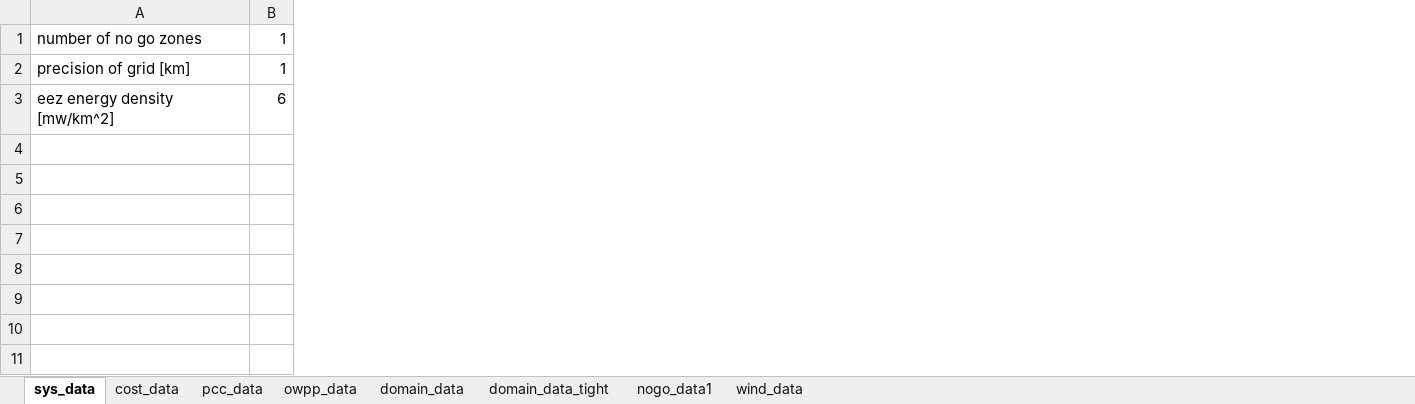
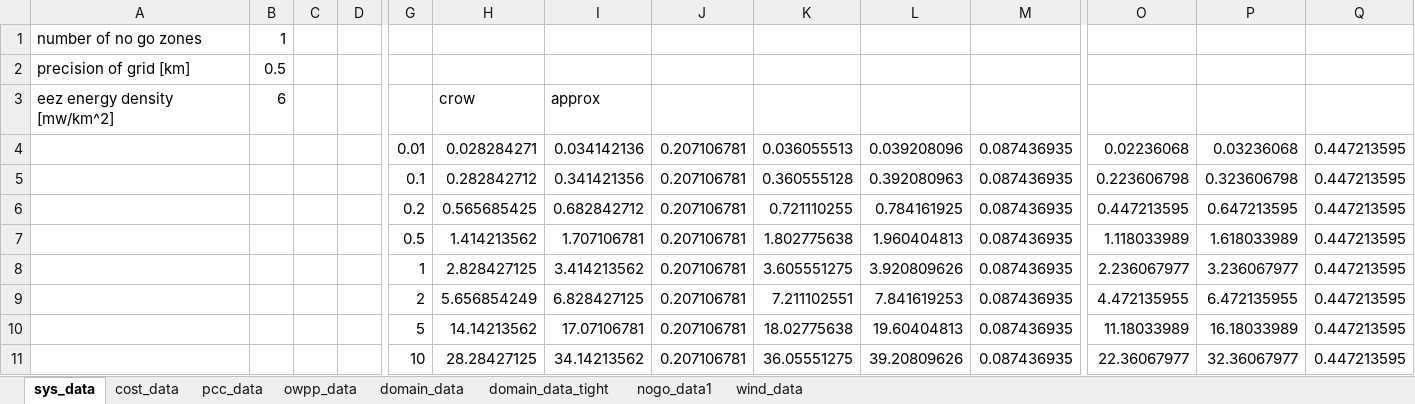
Before and after one commit to sdwhardy/OTZP1.1, an Excel workbook: layout/data.xlsx, sheet sys_data, drawn as a sheet; only a part is shown, gaps mark what is left out; values as stored, in another font and other column widths than the file's, no borders; rows hold the shown columns only; the diff covers the shown part only; the diff names each change by its address in the sheet, - before the commit and + after, or states it on an @@ line.

```diff
--- a/layout/data.xlsx (sheet sys_data)
+++ b/layout/data.xlsx (sheet sys_data)
+column C, empty
+column D, empty
+column G, empty
+column H, row 3: crow
+column I, row 3: approx
+column J, empty
+column K, empty
+column L, empty
+column M, empty
+column O, empty
+column P, empty
+column Q, empty
-B2: 1
+B2: 0.5
+row 4:  |  |  |  | 0.01 | 0.028284271 | 0.034142136 | 0.207106781 | 0.036055513 | 0.039208096 | 0.087436935 | 0.02236068 | 0.03236068 | 0.447213595
+row 5:  |  |  |  | 0.1 | 0.282842712 | 0.341421356 | 0.207106781 | 0.360555128 | 0.392080963 | 0.087436935 | 0.223606798 | 0.323606798 | 0.447213595
+row 6:  |  |  |  | 0.2 | 0.565685425 | 0.682842712 | 0.207106781 | 0.721110255 | 0.784161925 | 0.087436935 | 0.447213595 | 0.647213595 | 0.447213595
+row 7:  |  |  |  | 0.5 | 1.414213562 | 1.707106781 | 0.207106781 | 1.802775638 | 1.960404813 | 0.087436935 | 1.118033989 | 1.618033989 | 0.447213595
+row 8:  |  |  |  | 1 | 2.828427125 | 3.414213562 | 0.207106781 | 3.605551275 | 3.920809626 | 0.087436935 | 2.236067977 | 3.236067977 | 0.447213595
+row 9:  |  |  |  | 2 | 5.656854249 | 6.828427125 | 0.207106781 | 7.211102551 | 7.841619253 | 0.087436935 | 4.472135955 | 6.472135955 | 0.447213595
+row 10:  |  |  |  | 5 | 14.14213562 | 17.07106781 | 0.207106781 | 18.02775638 | 19.60404813 | 0.087436935 | 11.18033989 | 16.18033989 | 0.447213595
+row 11:  |  |  |  | 10 | 28.28427125 | 34.14213562 | 0.207106781 | 36.05551275 | 39.20809626 | 0.087436935 | 22.36067977 | 32.36067977 | 0.447213595
```
Also changed, not shown: 3 added columns elsewhere in this sheet, 5 other files.
